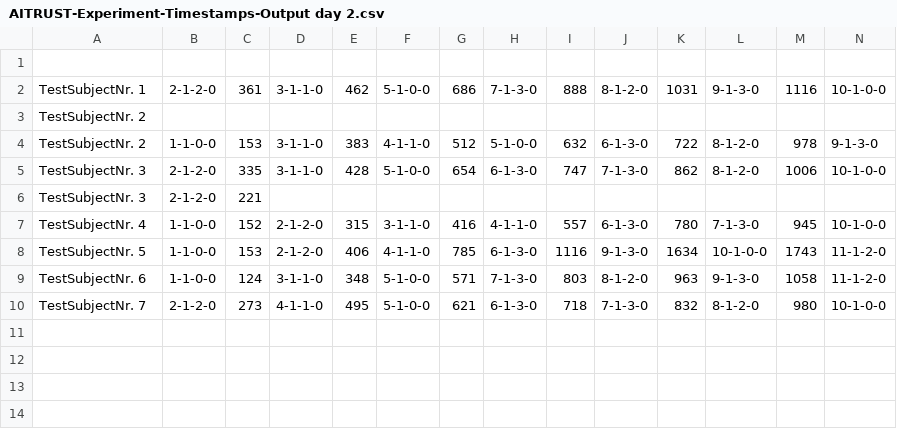
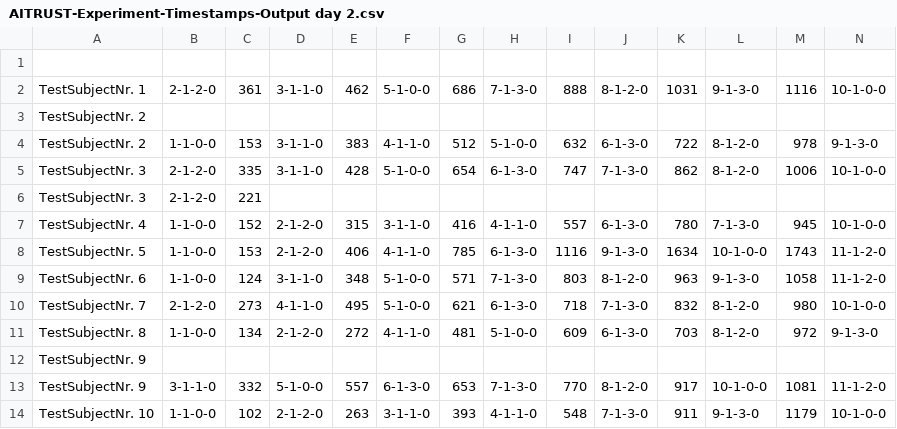
Before and after one commit to HfG-Offenbach/ai-trust, a CSV file: Assets/CSV/AITRUST-Experiment-Timestamps-Output day 2.csv, drawn as a sheet; only a part is shown; rows hold the shown columns only; the diff names each change by its address in the sheet, - before the commit and + after, or states it on an @@ line.

Commit message:
pre-test day 2 --> test subjects 8-10

```diff
--- a/Assets/CSV/AITRUST-Experiment-Timestamps-Output day 2.csv
+++ b/Assets/CSV/AITRUST-Experiment-Timestamps-Output day 2.csv
+row 11: TestSubjectNr. 8 | 1-1-0-0 | 134 | 2-1-2-0 | 272 | 4-1-1-0 | 481 | 5-1-0-0 | 609 | 6-1-3-0 | 703 | 8-1-2-0 | 972 | 9-1-3-0
+row 12: TestSubjectNr. 9
+row 13: TestSubjectNr. 9 | 3-1-1-0 | 332 | 5-1-0-0 | 557 | 6-1-3-0 | 653 | 7-1-3-0 | 770 | 8-1-2-0 | 917 | 10-1-0-0 | 1081 | 11-1-2-0
+row 14: TestSubjectNr. 10 | 1-1-0-0 | 102 | 2-1-2-0 | 263 | 3-1-1-0 | 393 | 4-1-1-0 | 548 | 7-1-3-0 | 911 | 9-1-3-0 | 1179 | 10-1-0-0
```
Also changed, not shown: Assets/Questionnaires/Data/Answers/questionnaireID_ait-radio-sam-r01_ALL_answers.csv, 9 other files.
